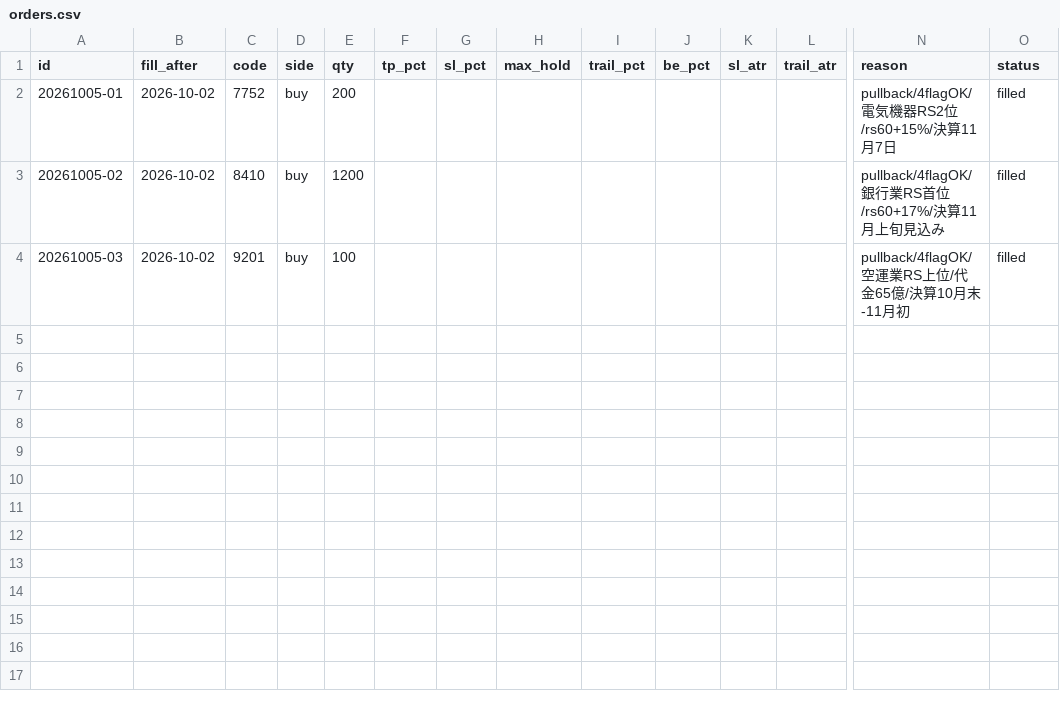
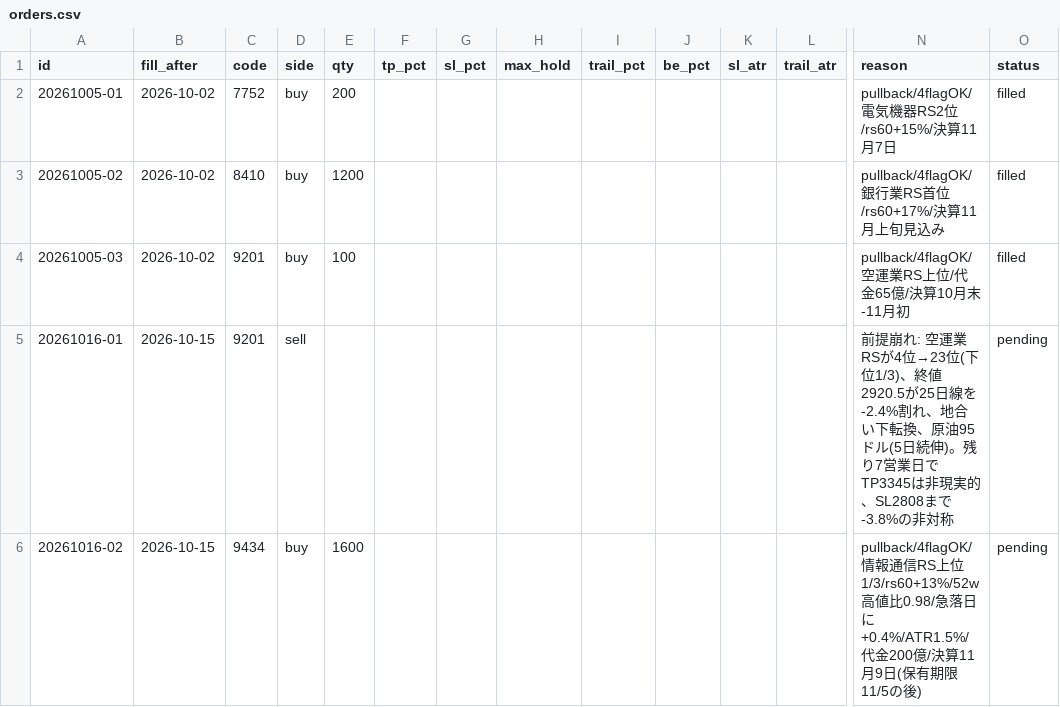
Before and after one commit to hiratora/stock-analysis, a CSV file: paper/orders.csv, drawn as a sheet; only a part is shown, gaps mark what is left out; rows hold the shown columns only; the diff names each change by its address in the sheet, - before the commit and + after, or states it on an @@ line.

```diff
--- a/paper/orders.csv
+++ b/paper/orders.csv
+row 5: 20261016-01 | 2026-10-15 | 9201 | sell |  |  |  |  |  |  |  |  | 前提崩れ: 空運業RSが4位→23位(下位1/3)、終値2920.5が25日線を-2.4%割れ、地合い下転換、原油95ドル(5日続伸)。残り7営業日でTP3345は非現実的、SL2808まで-3.8%の非対称 | pending
+row 6: 20261016-02 | 2026-10-15 | 9434 | buy | 1600 |  |  |  |  |  |  |  | pullback/4flagOK/情報通信RS上位1/3/rs60+13%/52w高値比0.98/急落日に+0.4%/ATR1.5%/代金200億/決算11月9日(保有期限11/5の後) | pending
```
Also changed, not shown: paper/positions.csv, 17 other files.
